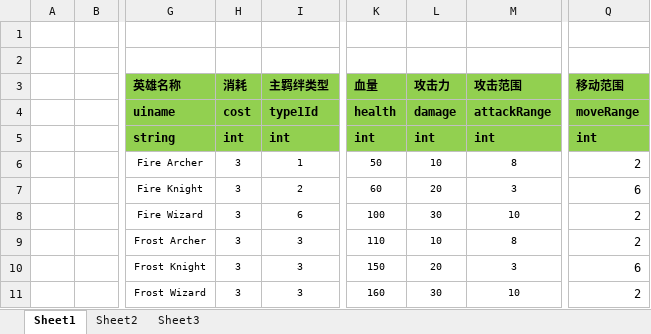
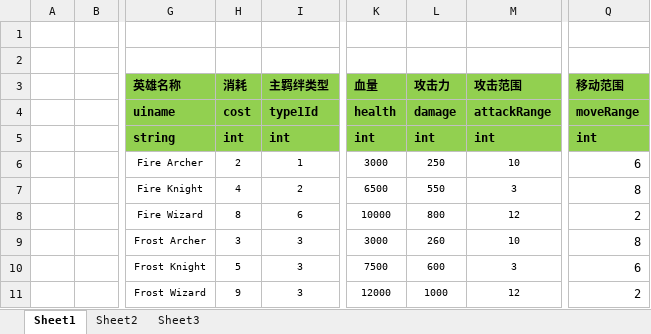
Before and after one commit to zhaohuanke123/ETPro, an Excel workbook: Excel/ChampionConfig.xlsx, sheet Sheet1, drawn as a sheet; only a part is shown, gaps mark what is left out; values as stored, in another font and other column widths than the file's, no borders; the diff names each change by its address in the sheet, - before the commit and + after, or states it on an @@ line.

```diff
--- a/Excel/ChampionConfig.xlsx (sheet Sheet1)
+++ b/Excel/ChampionConfig.xlsx (sheet Sheet1)
-H6 (消耗): 3
+H6 (消耗): 2
-K6 (血量): 50
+K6 (血量): 3000
-L6 (攻击力): 10
+L6 (攻击力): 250
-M6 (攻击范围): 8
+M6 (攻击范围): 10
-Q6 (移动范围): 2
+Q6 (移动范围): 6
-H7 (消耗): 3
+H7 (消耗): 4
-K7 (血量): 60
+K7 (血量): 6500
-L7 (攻击力): 20
+L7 (攻击力): 550
-Q7 (移动范围): 6
+Q7 (移动范围): 8
-H8 (消耗): 3
+H8 (消耗): 8
-K8 (血量): 100
+K8 (血量): 10000
-L8 (攻击力): 30
+L8 (攻击力): 800
-M8 (攻击范围): 10
+M8 (攻击范围): 12
-K9 (血量): 110
+K9 (血量): 3000
-L9 (攻击力): 10
+L9 (攻击力): 260
-M9 (攻击范围): 8
+M9 (攻击范围): 10
-Q9 (移动范围): 2
+Q9 (移动范围): 8
-H10 (消耗): 3
+H10 (消耗): 5
-K10 (血量): 150
+K10 (血量): 7500
-L10 (攻击力): 20
+L10 (攻击力): 600
-H11 (消耗): 3
+H11 (消耗): 9
-K11 (血量): 160
+K11 (血量): 12000
-L11 (攻击力): 30
+L11 (攻击力): 1000
-M11 (攻击范围): 10
+M11 (攻击范围): 12
```
Also changed, not shown: Excel/ChampionBonusConfig.xlsx, 52 other files.
